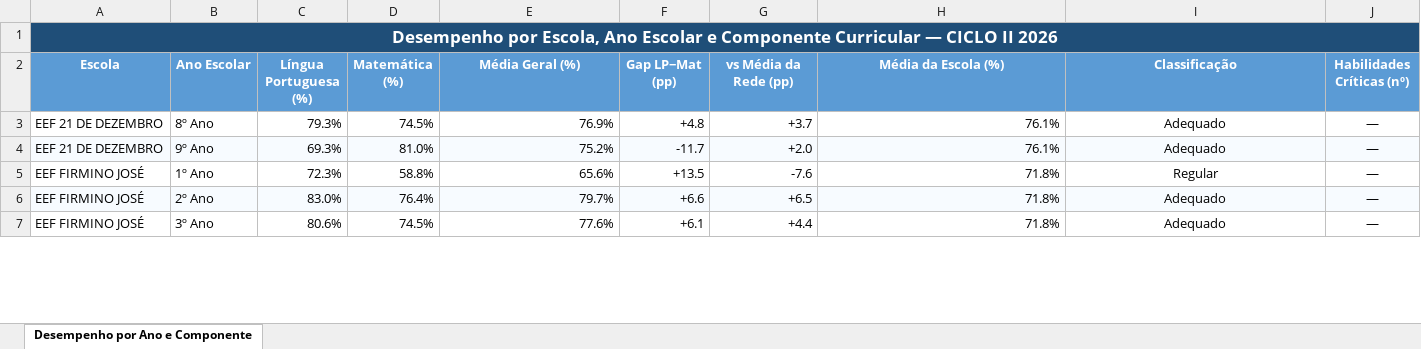
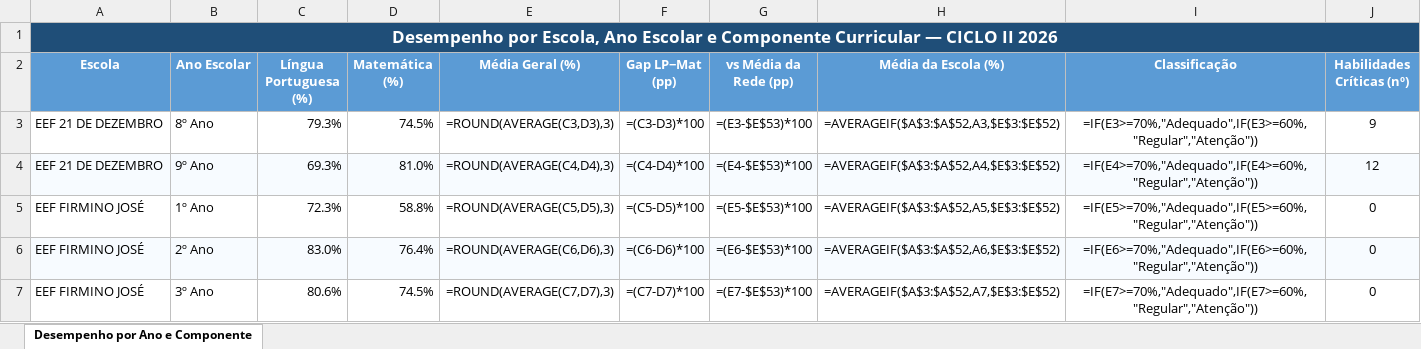
Before and after one commit to pauloheg33/paineldadoscicloii2026, an Excel workbook: backend/data/desempenho_por_ano_analise.xlsx, sheet Desempenho por Ano e Componente, drawn as a sheet; only a part is shown; values as stored, in another font and other column widths than the file's, no borders; formulas without a stored value are shown as written; conditional formats not drawn; the diff covers the shown part only; the diff names each change by its address in the sheet, - before the commit and + after, or states it on an @@ line.

Commit message:
Automate escola critical skills in build

```diff
--- a/backend/data/desempenho_por_ano_analise.xlsx (sheet Desempenho por Ano e Componente)
+++ b/backend/data/desempenho_por_ano_analise.xlsx (sheet Desempenho por Ano e Componente)
-B1:J1 fill: #1F4E78
+B1:J1 fill: none
-E3 (Média Geral (%)): 76.9%
+E3 (Média Geral (%)): =ROUND(AVERAGE(C3,D3),3)
-F3 (Gap LP−Mat (pp)): +4.8
+F3 (Gap LP−Mat (pp)): =(C3-D3)*100
-G3 (vs Média da Rede (pp)): +3.7
+G3 (vs Média da Rede (pp)): =(E3-$E$53)*100
-H3 (Média da Escola (%)): 76.1%
+H3 (Média da Escola (%)): =AVERAGEIF($A$3:$A$52,A3,$E$3:$E$52)
-I3 (Classificação): Adequado
+I3 (Classificação): =IF(E3>=70%,"Adequado",IF(E3>=60%,"Regular","Atenção"))
-J3 (Habilidades Críticas (nº)): —
+J3 (Habilidades Críticas (nº)): 9
-E4 (Média Geral (%)): 75.2%
+E4 (Média Geral (%)): =ROUND(AVERAGE(C4,D4),3)
-F4 (Gap LP−Mat (pp)): -11.7
+F4 (Gap LP−Mat (pp)): =(C4-D4)*100
-G4 (vs Média da Rede (pp)): +2.0
+G4 (vs Média da Rede (pp)): =(E4-$E$53)*100
-H4 (Média da Escola (%)): 76.1%
+H4 (Média da Escola (%)): =AVERAGEIF($A$3:$A$52,A4,$E$3:$E$52)
-I4 (Classificação): Adequado
+I4 (Classificação): =IF(E4>=70%,"Adequado",IF(E4>=60%,"Regular","Atenção"))
-J4 (Habilidades Críticas (nº)): —
+J4 (Habilidades Críticas (nº)): 12
-E5 (Média Geral (%)): 65.6%
+E5 (Média Geral (%)): =ROUND(AVERAGE(C5,D5),3)
-F5 (Gap LP−Mat (pp)): +13.5
+F5 (Gap LP−Mat (pp)): =(C5-D5)*100
-G5 (vs Média da Rede (pp)): -7.6
+G5 (vs Média da Rede (pp)): =(E5-$E$53)*100
-H5 (Média da Escola (%)): 71.8%
+H5 (Média da Escola (%)): =AVERAGEIF($A$3:$A$52,A5,$E$3:$E$52)
-I5 (Classificação): Regular
+I5 (Classificação): =IF(E5>=70%,"Adequado",IF(E5>=60%,"Regular","Atenção"))
-J5:J7 (Habilidades Críticas (nº)): —
+J5:J7 (Habilidades Críticas (nº)): 0
-E6 (Média Geral (%)): 79.7%
+E6 (Média Geral (%)): =ROUND(AVERAGE(C6,D6),3)
-F6 (Gap LP−Mat (pp)): +6.6
+F6 (Gap LP−Mat (pp)): =(C6-D6)*100
-G6 (vs Média da Rede (pp)): +6.5
+G6 (vs Média da Rede (pp)): =(E6-$E$53)*100
-H6 (Média da Escola (%)): 71.8%
+H6 (Média da Escola (%)): =AVERAGEIF($A$3:$A$52,A6,$E$3:$E$52)
-I6 (Classificação): Adequado
+I6 (Classificação): =IF(E6>=70%,"Adequado",IF(E6>=60%,"Regular","Atenção"))
-E7 (Média Geral (%)): 77.6%
+E7 (Média Geral (%)): =ROUND(AVERAGE(C7,D7),3)
-F7 (Gap LP−Mat (pp)): +6.1
+F7 (Gap LP−Mat (pp)): =(C7-D7)*100
-G7 (vs Média da Rede (pp)): +4.4
+G7 (vs Média da Rede (pp)): =(E7-$E$53)*100
-H7 (Média da Escola (%)): 71.8%
+H7 (Média da Escola (%)): =AVERAGEIF($A$3:$A$52,A7,$E$3:$E$52)
-I7 (Classificação): Adequado
+I7 (Classificação): =IF(E7>=70%,"Adequado",IF(E7>=60%,"Regular","Atenção"))
```
Also changed, not shown: 274 edited cells and cell formats elsewhere in this sheet, 1 other file.
